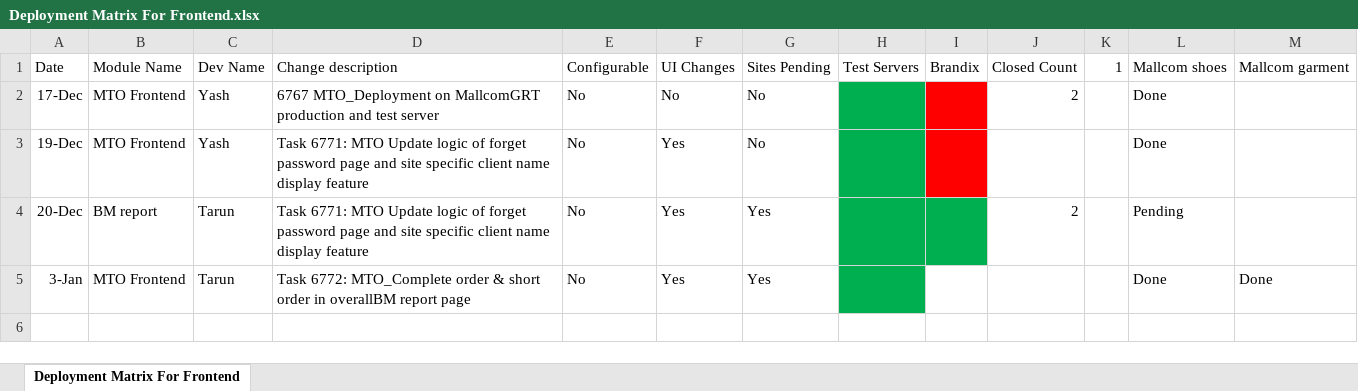
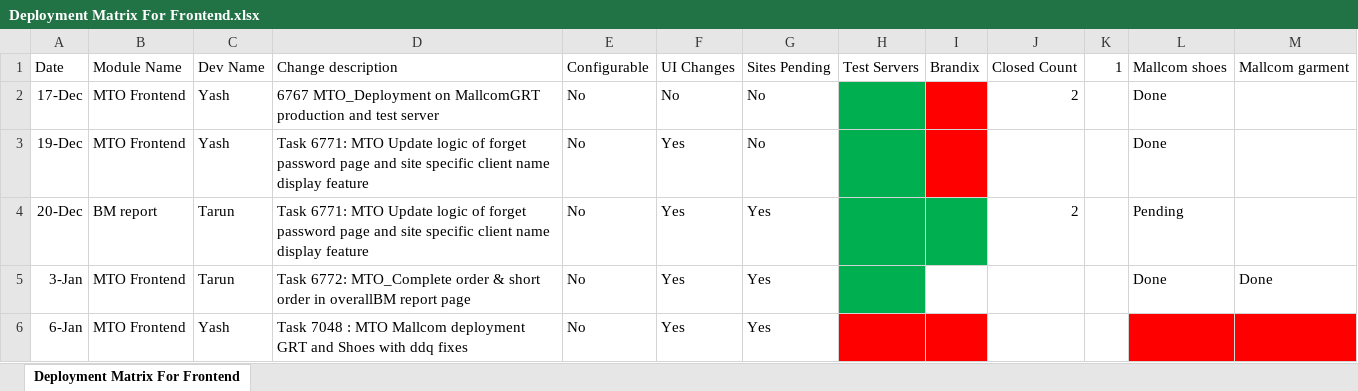
Before and after one commit to harsh-amrute/f, an Excel workbook: deployment matrix/Deployment Matrix For Frontend.xlsx, sheet Deployment Matrix For Frontend, drawn as a sheet; values as stored, in another font and other column widths than the file's, no borders; the diff names each change by its address in the sheet, - before the commit and + after, or states it on an @@ line.

Commit message:
minor changes in the frontend

```diff
--- a/deployment matrix/Deployment Matrix For Frontend.xlsx (sheet Deployment Matrix For Frontend)
+++ b/deployment matrix/Deployment Matrix For Frontend.xlsx (sheet Deployment Matrix For Frontend)
+row 6: 6-Jan | MTO Frontend | Yash | Task 7048 : MTO Mallcom deployment GRT and Shoes with ddq fixes | No | Yes | Yes
```
Also changed, not shown: 1 other file.
